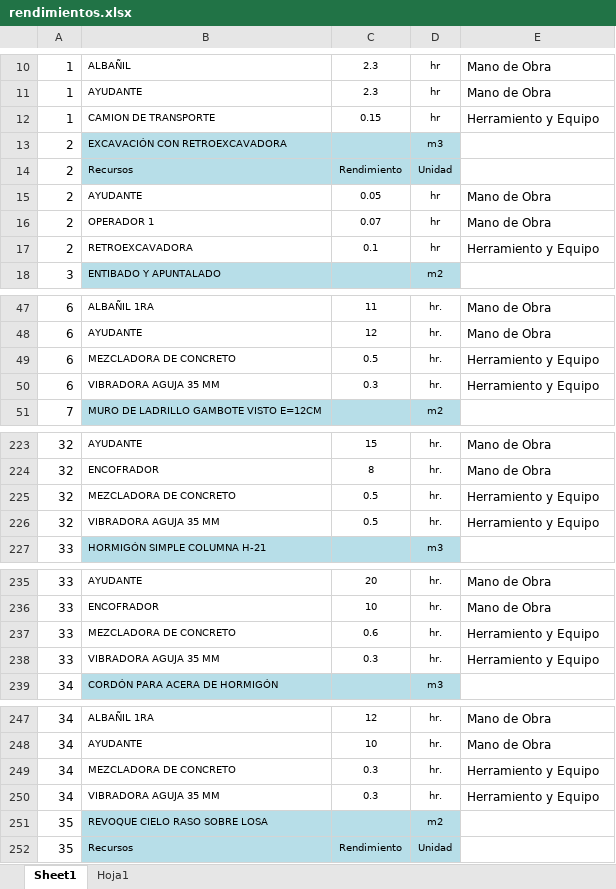
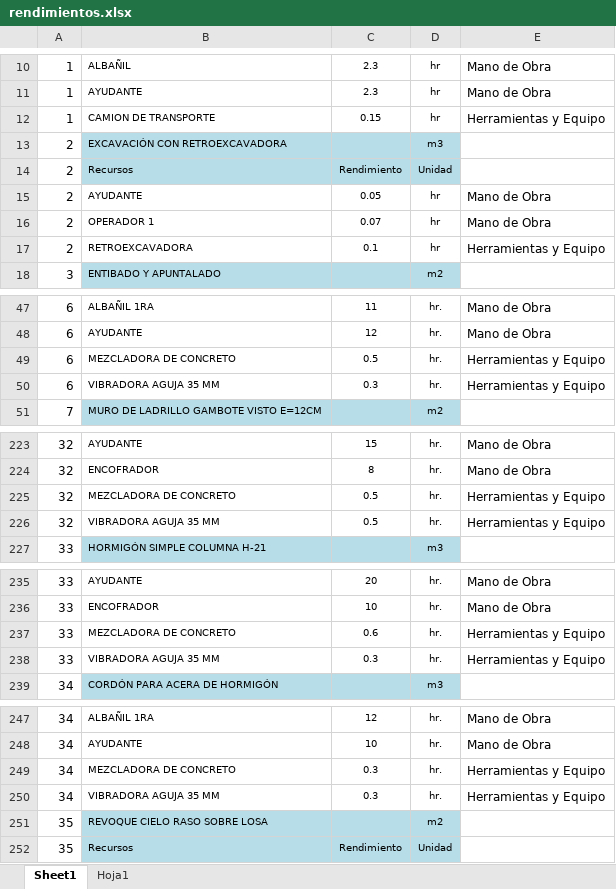
Before and after one commit to Hinf1nity/CICB_pagina_web, an Excel workbook: backend/rendimientos.xlsx, sheet Sheet1, drawn as a sheet; only a part is shown, gaps mark what is left out; values as stored, in another font and other column widths than the file's, no borders; charts and pictures and conditional formats not drawn; the diff covers the shown part only; the diff names each change by its address in the sheet, - before the commit and + after, or states it on an @@ line.

```diff
--- a/backend/rendimientos.xlsx (sheet Sheet1)
+++ b/backend/rendimientos.xlsx (sheet Sheet1)
-E12: Herramiento y Equipo
+E12: Herramientas y Equipo
-E17: Herramiento y Equipo
+E17: Herramientas y Equipo
-E49:E50: Herramiento y Equipo
+E49:E50: Herramientas y Equipo
-E225:E226: Herramiento y Equipo
+E225:E226: Herramientas y Equipo
-E237:E238: Herramiento y Equipo
+E237:E238: Herramientas y Equipo
-E249:E250: Herramiento y Equipo
+E249:E250: Herramientas y Equipo
```
Also changed, not shown: 33 edited cells and cell formats elsewhere in this sheet, charts or pictures, 42 other files.
